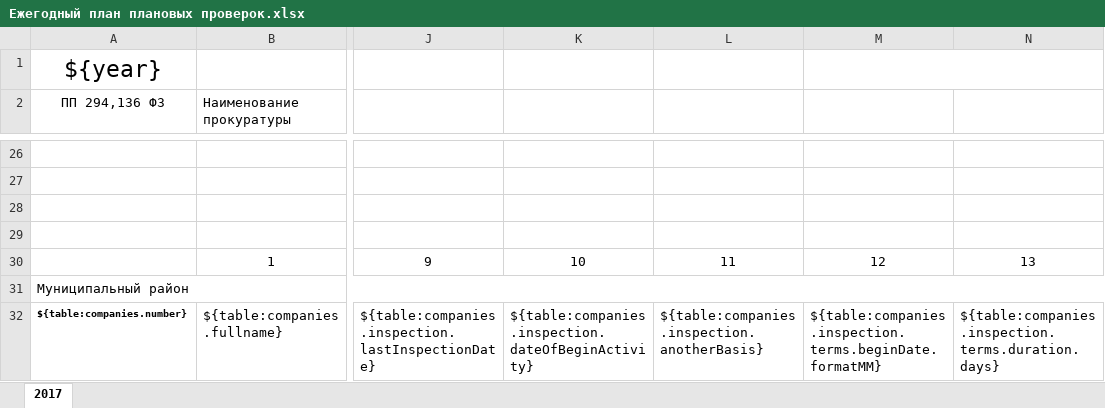
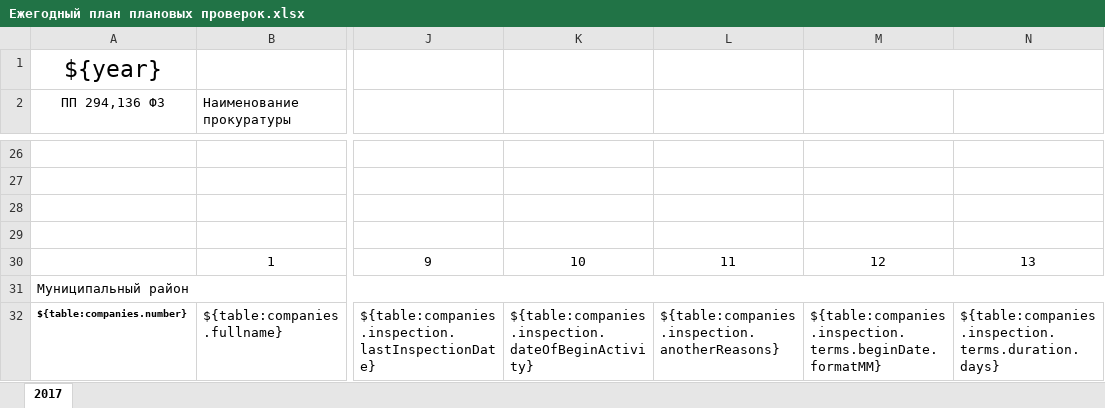
Before and after one commit to isau1222/fileCreator, an Excel workbook: assets/templates/Ежегодный план плановых проверок.xlsx, sheet 2017, drawn as a sheet; only a part is shown, gaps mark what is left out; values as stored, in another font and other column widths than the file's, no borders; the diff names each change by its address in the sheet, - before the commit and + after, or states it on an @@ line.

Commit message:
Update templates

```diff
--- a/assets/templates/Ежегодный план плановых проверок.xlsx (sheet 2017)
+++ b/assets/templates/Ежегодный план плановых проверок.xlsx (sheet 2017)
-L32: ${table:companies.inspection.anotherBasis}
+L32: ${table:companies.inspection.anotherReasons}
```
Also changed, not shown: 4 other files.
